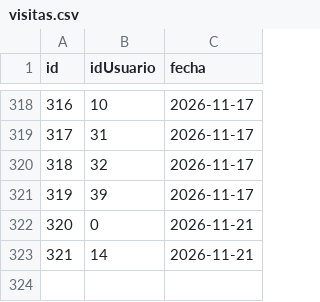
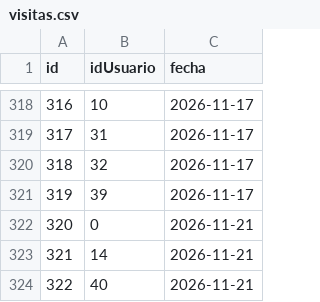
Before and after one commit to JesieG/FitCR, a CSV file: Files/visitas.csv, drawn as a sheet; only a part is shown, gaps mark what is left out; the diff names each change by its address in the sheet, - before the commit and + after, or states it on an @@ line.

```diff
--- a/Files/visitas.csv
+++ b/Files/visitas.csv
+row 324: 322 | 40 | 2026-11-21
```
Also changed, not shown: Files/rutinas.csv, Files/usuarios.csv, 7 other files.
